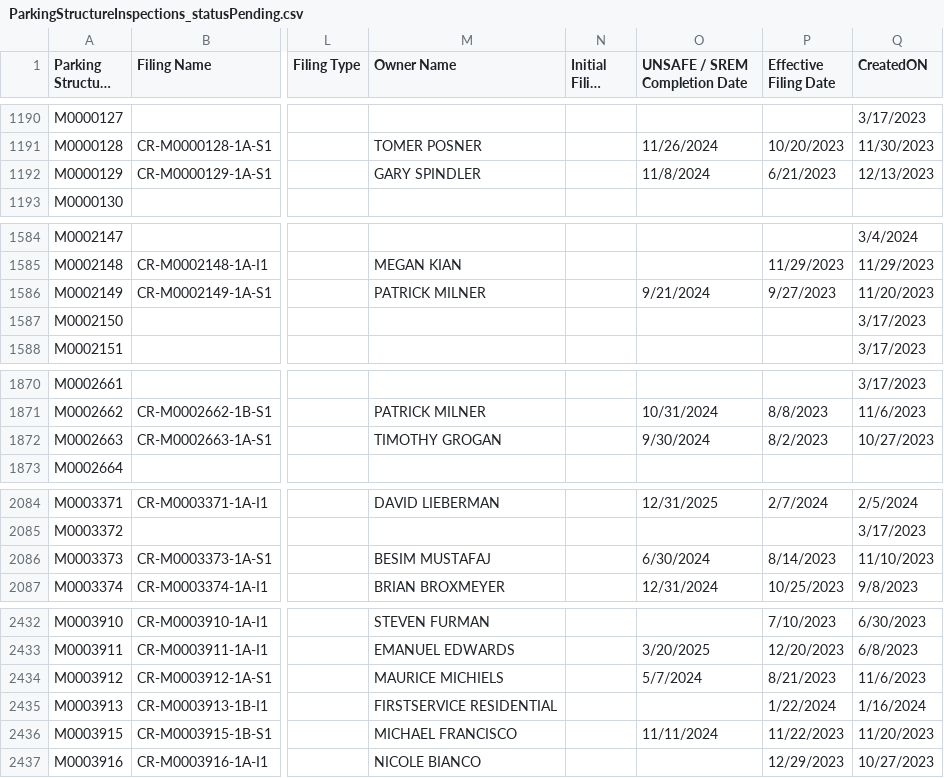
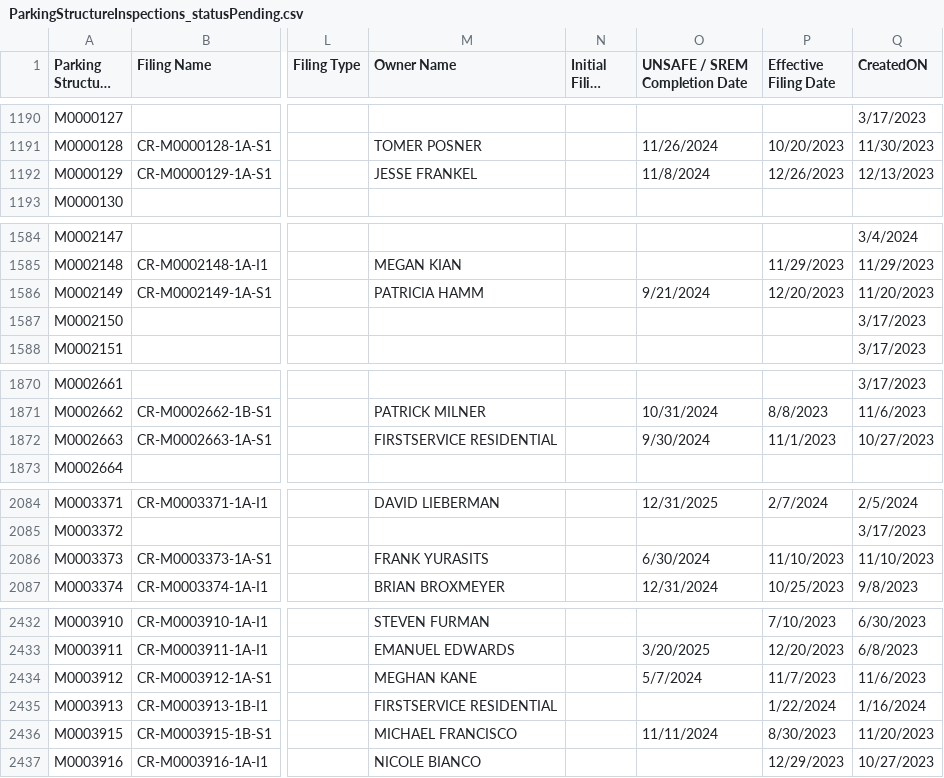
Before and after one commit to NYCDOB/ParkingStructures, a CSV file: data/ParkingStructureInspections_statusPending.csv, drawn as a sheet; only a part is shown, gaps mark what is left out; long unchanged cells end in …; the diff covers the shown part only; the diff names each change by its address in the sheet, - before the commit and + after, or states it on an @@ line.

Commit message:
update from script Mon 03/18/2024  6:50:41.03

```diff
--- a/data/ParkingStructureInspections_statusPending.csv
+++ b/data/ParkingStructureInspections_statusPending.csv
-M1192 (Owner Name): GARY SPINDLER
+M1192 (Owner Name): JESSE FRANKEL
-P1192 (Effective Filing Date): 6/21/2023
+P1192 (Effective Filing Date): 12/26/2023
-M1586 (Owner Name): PATRICK MILNER
+M1586 (Owner Name): PATRICIA HAMM
-P1586 (Effective Filing Date): 9/27/2023
+P1586 (Effective Filing Date): 12/20/2023
-M1872 (Owner Name): TIMOTHY GROGAN
+M1872 (Owner Name): FIRSTSERVICE RESIDENTIAL
-P1872 (Effective Filing Date): 8/2/2023
+P1872 (Effective Filing Date): 11/1/2023
-M2086 (Owner Name): BESIM MUSTAFAJ
+M2086 (Owner Name): FRANK YURASITS
-P2086 (Effective Filing Date): 8/14/2023
+P2086 (Effective Filing Date): 11/10/2023
-M2434 (Owner Name): MAURICE MICHIELS
+M2434 (Owner Name): MEGHAN KANE
-P2434 (Effective Filing Date): 8/21/2023
+P2434 (Effective Filing Date): 11/7/2023
-P2436 (Effective Filing Date): 11/22/2023
+P2436 (Effective Filing Date): 8/30/2023
```
Also changed, not shown: 8 edited cells elsewhere in this file.
